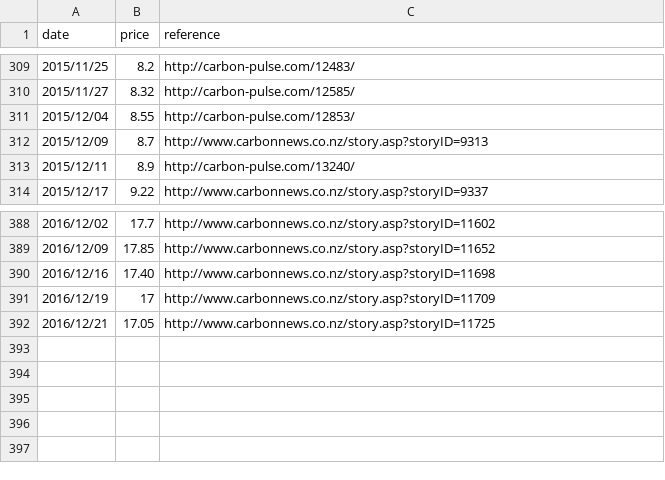
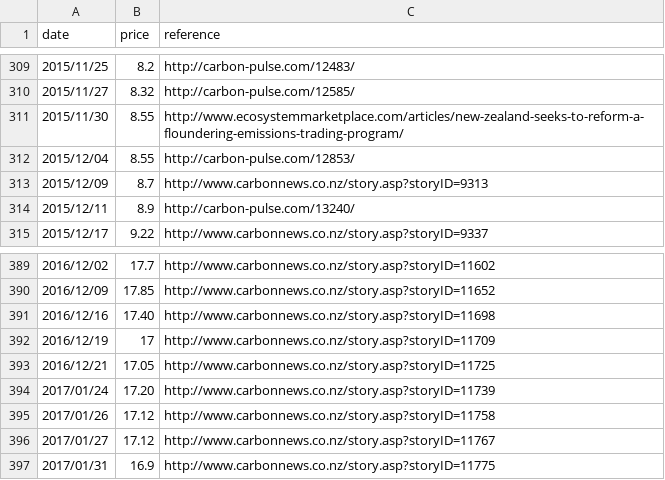
Before and after one commit to theecanmole/nzu, a CSV file: nzu-weekly-prices-data-2010-2016.csv, drawn as a sheet; only a part is shown, gaps mark what is left out.

```diff
--- a/nzu-weekly-prices-data-2010-2016.csv
+++ b/nzu-weekly-prices-data-2010-2016.csv
@@ -310,2 +310,3 @@ date,price,reference
 2015/11/27,8.32,http://carbon-pulse.com/12585/
+2015/11/30,8.55,http://www.ecosystemmarketplace.com/articles/new-zealand-seeks-to-reform-a-floundering-emissions-trading-program/
 2015/12/04,8.55,http://carbon-pulse.com/12853/
@@ -392 +393,5 @@ date,price,reference
 2016/12/21,17.05,http://www.carbonnews.co.nz/story.asp?storyID=11725
+2017/01/24,17.20,http://www.carbonnews.co.nz/story.asp?storyID=11739
+2017/01/26,17.12,http://www.carbonnews.co.nz/story.asp?storyID=11758
+2017/01/27,17.12,http://www.carbonnews.co.nz/story.asp?storyID=11767
+2017/01/31,16.9,http://www.carbonnews.co.nz/story.asp?storyID=11775
```
Also changed, not shown: nzu-month-price-2010-2016.csv, 2 other files.
